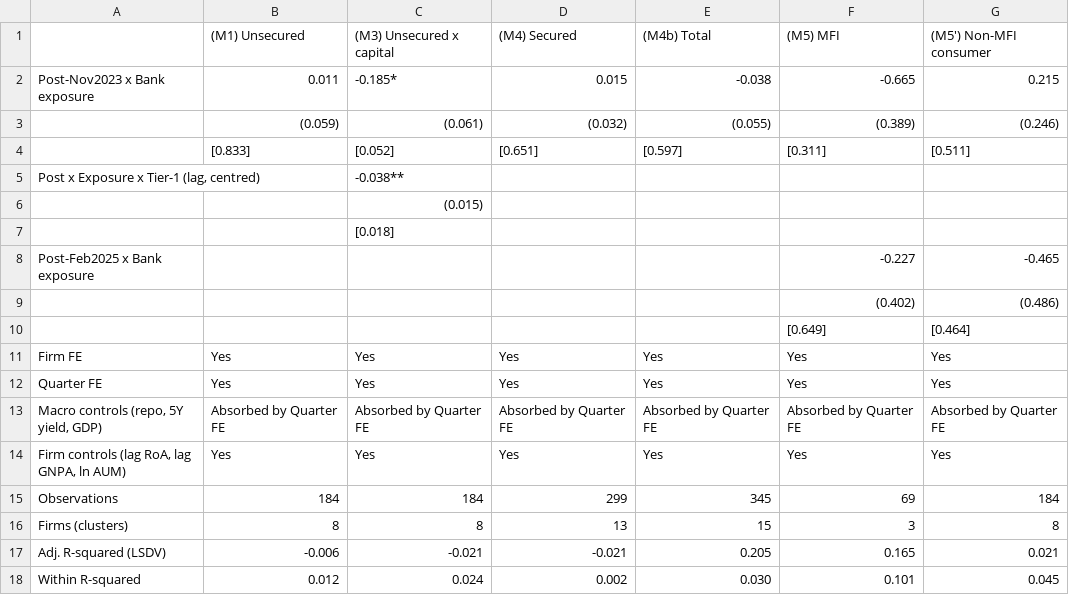
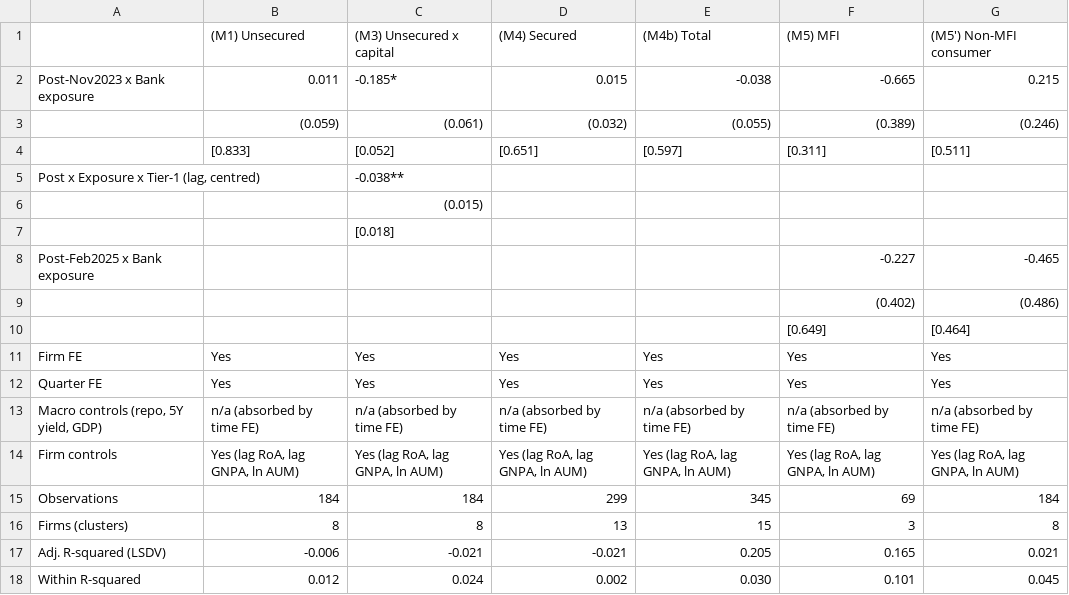
Before and after one commit to nityamgupta173/Claude-Dissertation, a CSV file: outputs/table2_models1to5.csv, drawn as a sheet.

```diff
--- a/outputs/table2_models1to5.csv
+++ b/outputs/table2_models1to5.csv
@@ -12,4 +12,4 @@ Firm FE,Yes,Yes,Yes,Yes,Yes,Yes
 Quarter FE,Yes,Yes,Yes,Yes,Yes,Yes
-"Macro controls (repo, 5Y yield, GDP)",Absorbed by Quarter FE,Absorbed by Quarter FE,Absorbed by Quarter FE,Absorbed by Quarter FE,Absorbed by Quarter FE,Absorbed by Quarter FE
-"Firm controls (lag RoA, lag GNPA, ln AUM)",Yes,Yes,Yes,Yes,Yes,Yes
+"Macro controls (repo, 5Y yield, GDP)",n/a (absorbed by time FE),n/a (absorbed by time FE),n/a (absorbed by time FE),n/a (absorbed by time FE),n/a (absorbed by time FE),n/a (absorbed by time FE)
+Firm controls,"Yes (lag RoA, lag GNPA, ln AUM)","Yes (lag RoA, lag GNPA, ln AUM)","Yes (lag RoA, lag GNPA, ln AUM)","Yes (lag RoA, lag GNPA, ln AUM)","Yes (lag RoA, lag GNPA, ln AUM)","Yes (lag RoA, lag GNPA, ln AUM)"
 Observations,184,184,299,345,69,184
```
Also changed, not shown: outputs/all_regression_results.csv, outputs/table1_core_placebo_mfi.csv, 17 other files.
